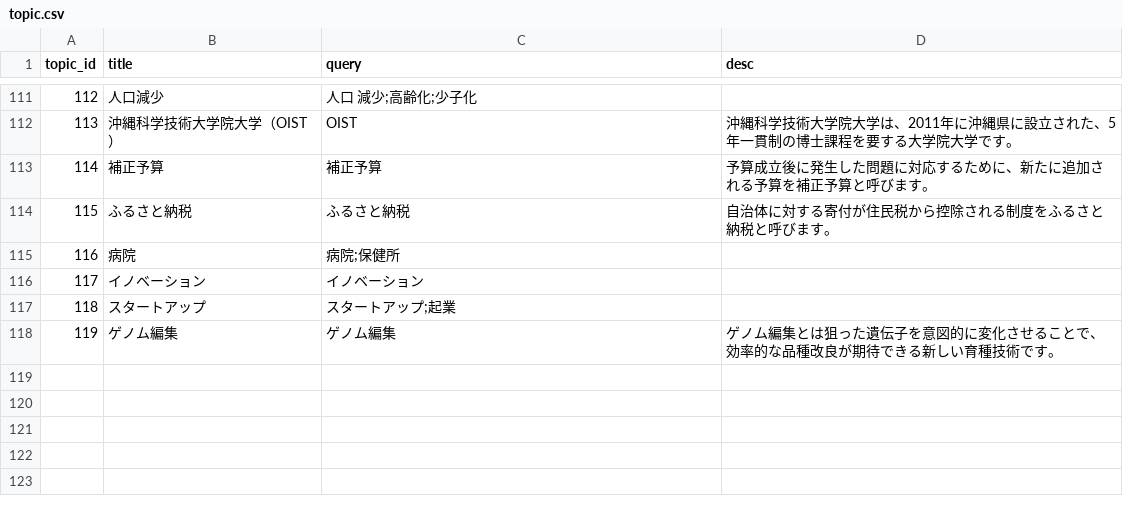
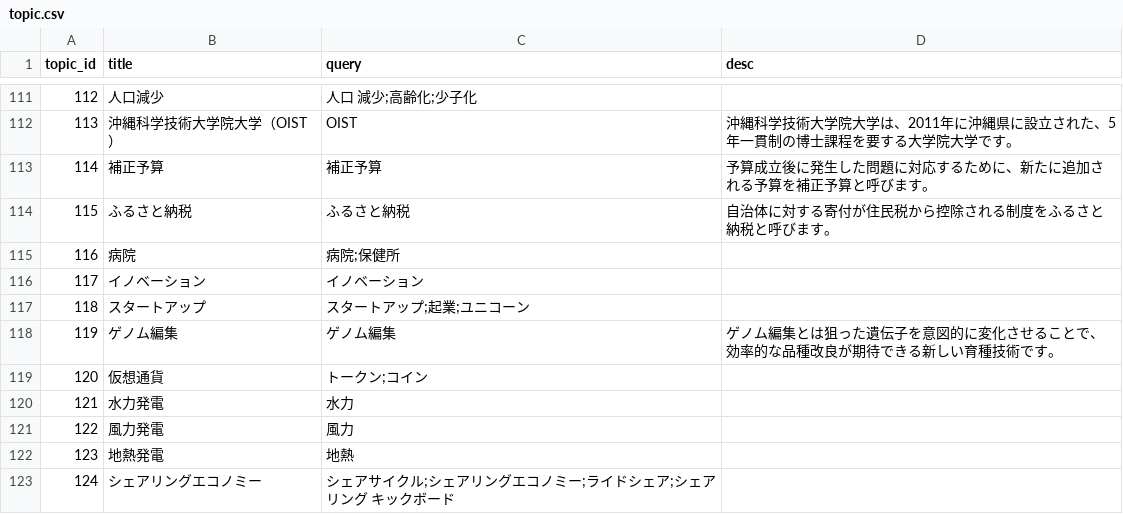
Before and after one commit to politylink/politylink-clips-builder, a CSV file: data/topic.csv, drawn as a sheet; only a part is shown, gaps mark what is left out.

```diff
--- a/data/topic.csv
+++ b/data/topic.csv
@@ -116,3 +116,8 @@ topic_id,title,query,desc
 117,イノベーション,イノベーション,
-118,スタートアップ,スタートアップ;起業,
+118,スタートアップ,スタートアップ;起業;ユニコーン,
 119,ゲノム編集,ゲノム編集,ゲノム編集とは狙った遺伝子を意図的に変化させることで、効率的な品種改良が期待できる新しい育種技術です。
+120,仮想通貨,トークン;コイン
+121,水力発電,水力,
+122,風力発電,風力,
+123,地熱発電,地熱,
+124,シェアリングエコノミー,シェアサイクル;シェアリングエコノミー;ライドシェア;シェアリング キックボード,
```
Also changed, not shown: data/category_annotation.csv, 6 other files.
